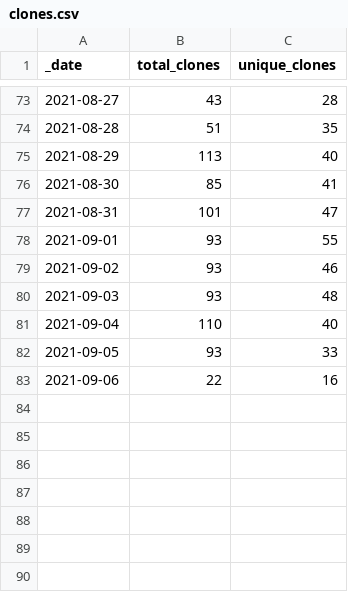
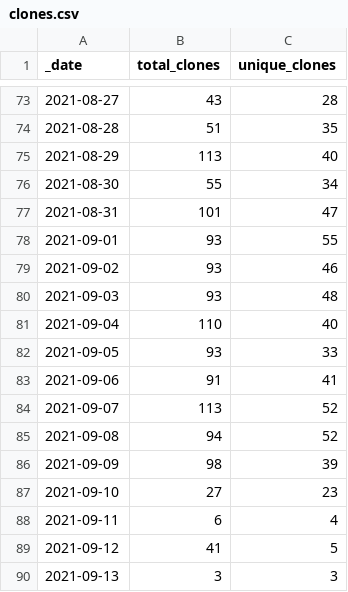
Before and after one commit to lsubash/intel-secl, a CSV file: traffic/clones.csv, drawn as a sheet; only a part is shown, gaps mark what is left out.

Commit message:
GitHub traffic

```diff
--- a/traffic/clones.csv
+++ b/traffic/clones.csv
@@ -75,3 +75,3 @@ _date,total_clones,unique_clones
 2021-08-29,113,40
-2021-08-30,85,41
+2021-08-30,55,34
 2021-08-31,101,47
@@ -82,2 +82,9 @@ _date,total_clones,unique_clones
 2021-09-05,93,33
-2021-09-06,22,16
+2021-09-06,91,41
+2021-09-07,113,52
+2021-09-08,94,52
+2021-09-09,98,39
+2021-09-10,27,23
+2021-09-11,6,4
+2021-09-12,41,5
+2021-09-13,3,3
```
Also changed, not shown: traffic/views.csv, 1 other file.
